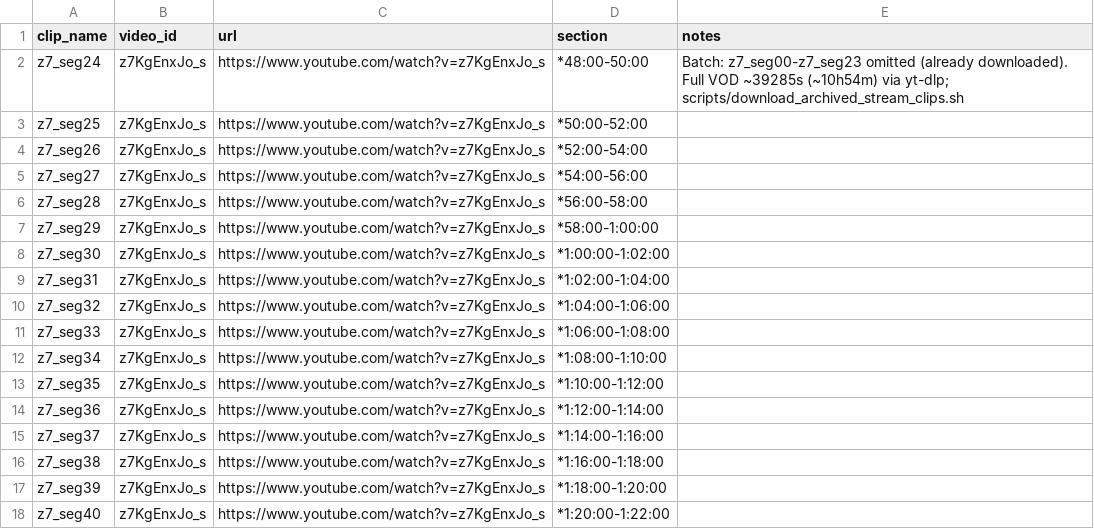
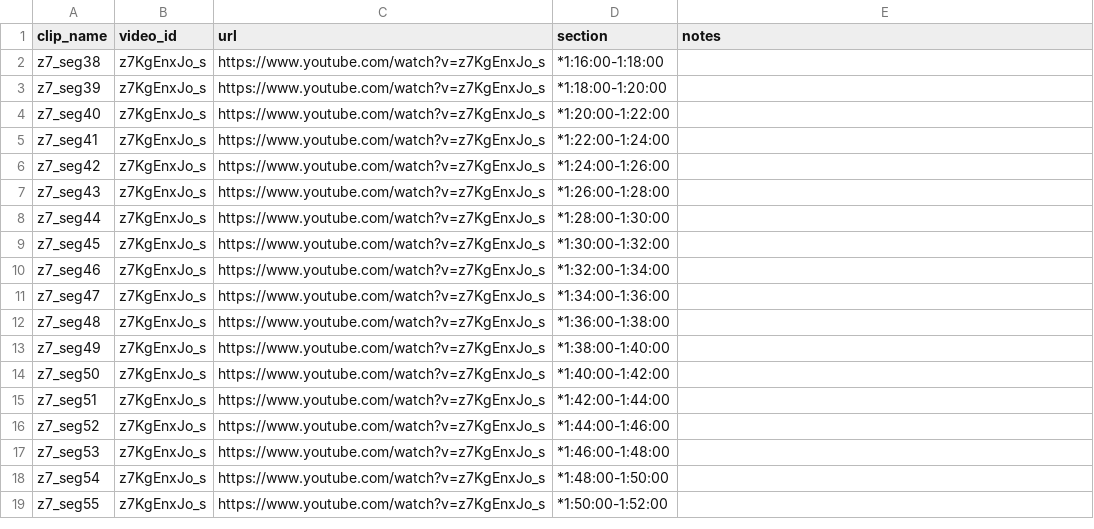
Before and after one commit to grub-404/capital-rail-watch, a CSV file: data/clips/archived_stream_clips.csv, drawn as a sheet; only a part is shown; the shorter side is filled out with more unchanged rows; the diff names each change by its address in the sheet, - before the commit and + after, or states it on an @@ line.

```diff
--- a/data/clips/archived_stream_clips.csv
+++ b/data/clips/archived_stream_clips.csv
-row 2: z7_seg24 | z7KgEnxJo_s | https://www.youtube.com/watch?v=z7KgEnxJo_s | *48:00-50:00 | Batch: z7_seg00-z7_seg23 omitted (already downloaded). Full VOD ~39285s (~10h54m) via yt-dlp; scripts/download_archived_stream_clips.sh
-row 3: z7_seg25 | z7KgEnxJo_s | https://www.youtube.com/watch?v=z7KgEnxJo_s | *50:00-52:00
-row 4: z7_seg26 | z7KgEnxJo_s | https://www.youtube.com/watch?v=z7KgEnxJo_s | *52:00-54:00
-row 5: z7_seg27 | z7KgEnxJo_s | https://www.youtube.com/watch?v=z7KgEnxJo_s | *54:00-56:00
-row 6: z7_seg28 | z7KgEnxJo_s | https://www.youtube.com/watch?v=z7KgEnxJo_s | *56:00-58:00
-row 7: z7_seg29 | z7KgEnxJo_s | https://www.youtube.com/watch?v=z7KgEnxJo_s | *58:00-1:00:00
-row 8: z7_seg30 | z7KgEnxJo_s | https://www.youtube.com/watch?v=z7KgEnxJo_s | *1:00:00-1:02:00
-row 9: z7_seg31 | z7KgEnxJo_s | https://www.youtube.com/watch?v=z7KgEnxJo_s | *1:02:00-1:04:00
-row 10: z7_seg32 | z7KgEnxJo_s | https://www.youtube.com/watch?v=z7KgEnxJo_s | *1:04:00-1:06:00
-row 11: z7_seg33 | z7KgEnxJo_s | https://www.youtube.com/watch?v=z7KgEnxJo_s | *1:06:00-1:08:00
-row 12: z7_seg34 | z7KgEnxJo_s | https://www.youtube.com/watch?v=z7KgEnxJo_s | *1:08:00-1:10:00
-row 13: z7_seg35 | z7KgEnxJo_s | https://www.youtube.com/watch?v=z7KgEnxJo_s | *1:10:00-1:12:00
-row 14: z7_seg36 | z7KgEnxJo_s | https://www.youtube.com/watch?v=z7KgEnxJo_s | *1:12:00-1:14:00
-row 15: z7_seg37 | z7KgEnxJo_s | https://www.youtube.com/watch?v=z7KgEnxJo_s | *1:14:00-1:16:00
```
Also changed, not shown: 10 other files.
